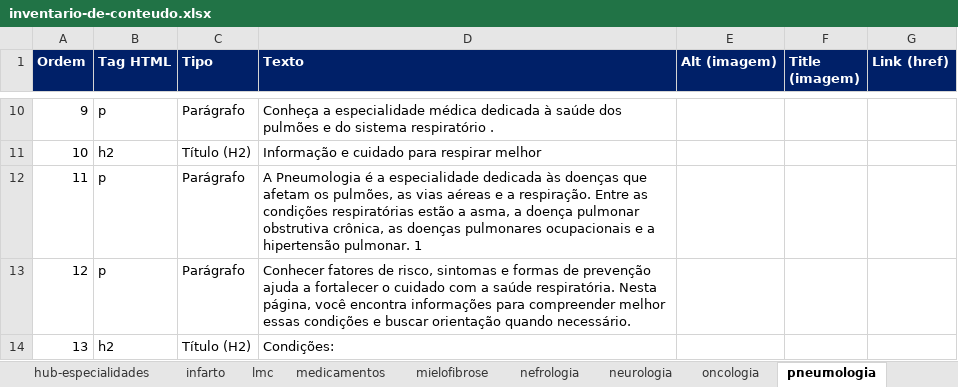
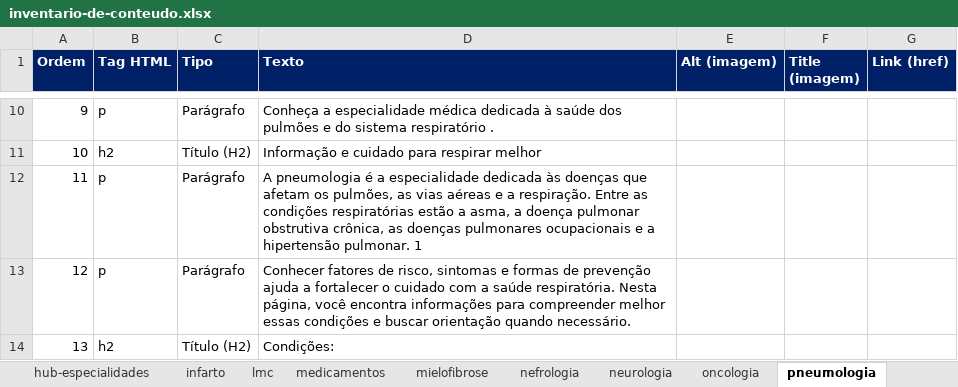
Before and after one commit to PTW-ORGANIZATION/novartis-bem-estar, an Excel workbook: inventario-de-conteudo.xlsx, sheet pneumologia, drawn as a sheet; only a part is shown, gaps mark what is left out; values as stored, in another font and other column widths than the file's, no borders; the diff names each change by its address in the sheet, - before the commit and + after, or states it on an @@ line.

```diff
--- a/inventario-de-conteudo.xlsx (sheet pneumologia)
+++ b/inventario-de-conteudo.xlsx (sheet pneumologia)
-D12 (Texto): A Pneumologia é a…
+D12 (Texto): A pneumologia é a…
```
Also changed, not shown: sheet hub-especialidades, sheet dermatologia, sheet artigo, sheet index, sheet reumatologia, sheet hematologia, 4 more sheets, relatorio-alt-title-imagens.xlsx, 1 other file.
